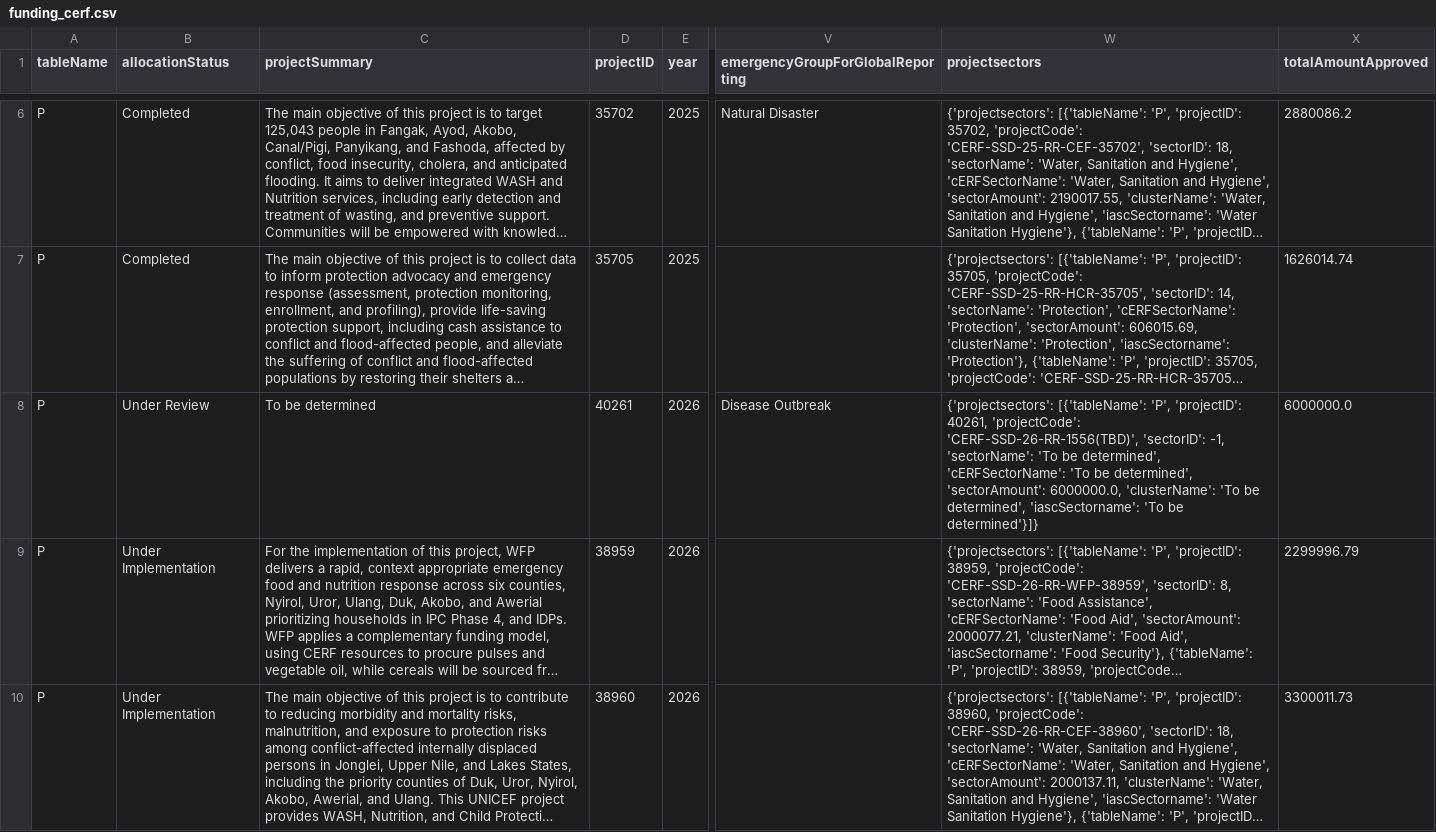
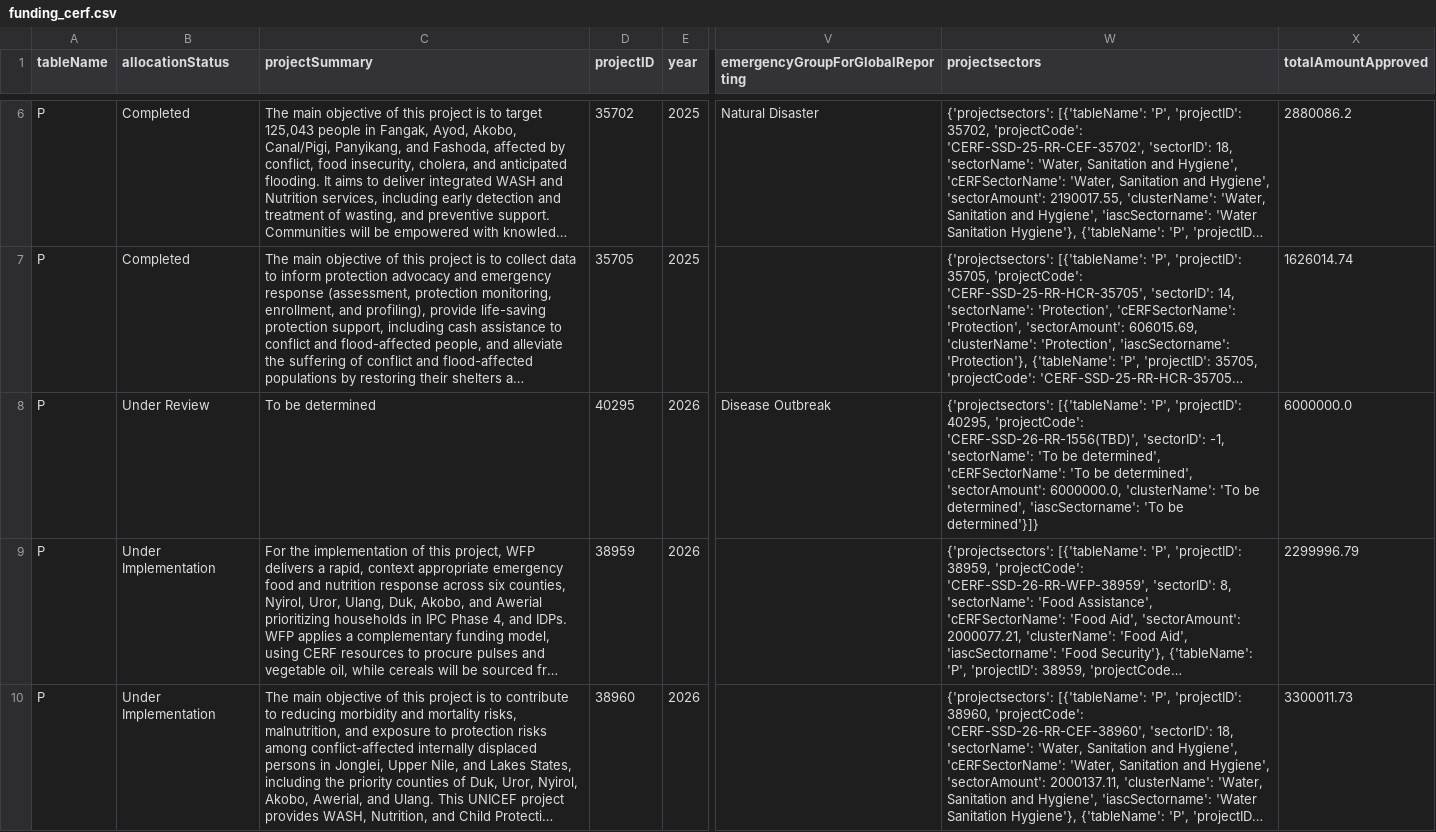
Before and after one commit to jayasekhon/South-Sudan-Dashboard, a CSV file: data/funding_cerf.csv, drawn as a sheet; only a part is shown, gaps mark what is left out; long unchanged cells end in …; the diff names each change by its address in the sheet, - before the commit and + after, or states it on an @@ line.

```diff
--- a/data/funding_cerf.csv
+++ b/data/funding_cerf.csv
-D8 (projectID): 40261
+D8 (projectID): 40295
-W8 (projectsectors): …'P', 'projectID': 40261, 'projectCode': 'CERF-SSD-26-RR-1556(TBD)',…
+W8 (projectsectors): …'P', 'projectID': 40295, 'projectCode': 'CERF-SSD-26-RR-1556(TBD)',…
```
Also changed, not shown: data/appeals.csv, data/emergencies.csv, 4 other files.
